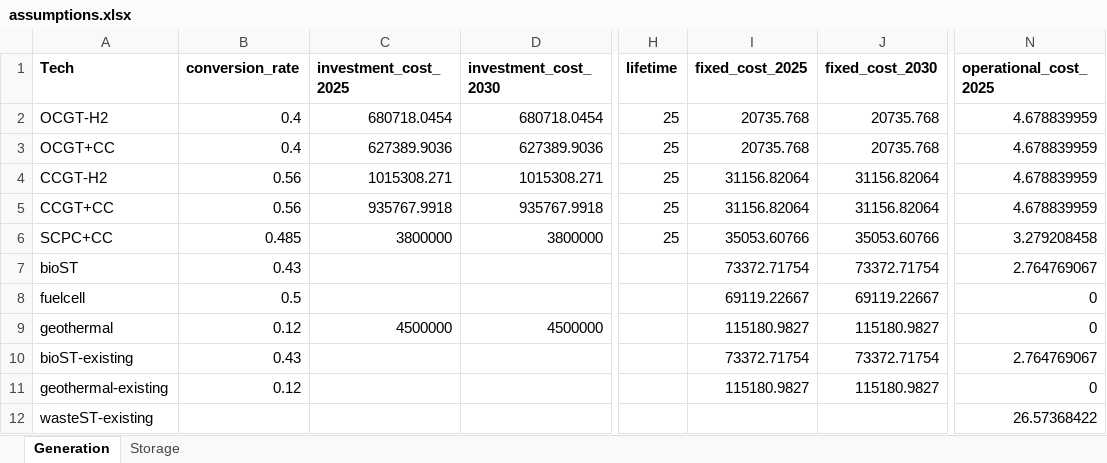
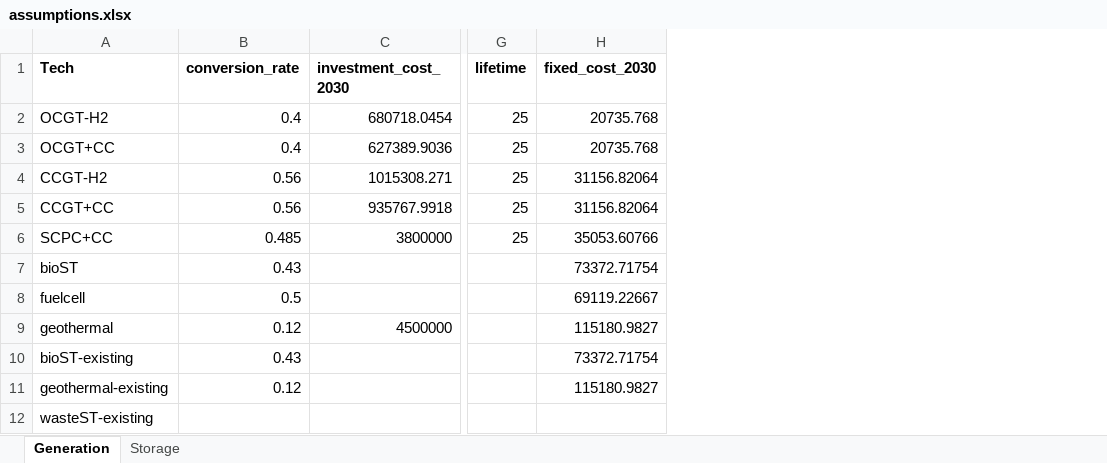
Before and after one commit to ines-tools/data-pipelines, an Excel workbook: europe/_power/assumptions.xlsx, sheet Generation, drawn as a sheet; only a part is shown, gaps mark what is left out; values as stored, in another font and other column widths than the file's, no borders; the diff names each change by its address in the sheet, - before the commit and + after, or states it on an @@ line.

Commit message:
update todo and bugfix assumptions

```diff
--- a/europe/_power/assumptions.xlsx (sheet Generation)
+++ b/europe/_power/assumptions.xlsx (sheet Generation)
-column C (investment_cost_2025), rows 2-9: 680718.0454 | 627389.9036 | 1015308.271 | 935767.9918 | 3800000 |  |  | 4500000
-column I (fixed_cost_2025), rows 2-11: 20735.768 | 20735.768 | 31156.82064 | 31156.82064 | 35053.60766 | 73372.71754 | 69119.22667 | 115180.9827 | 73372.71754 | 115180.9827
-column N (operational_cost_2025), rows 2-12: 4.678839959 | 4.678839959 | 4.678839959 | 4.678839959 | 3.279208458 | 2.764769067 | 0 | 0 | 2.764769067 | 0 | 26.57368422
```
Also changed, not shown: sheet Storage, 3 other files.
